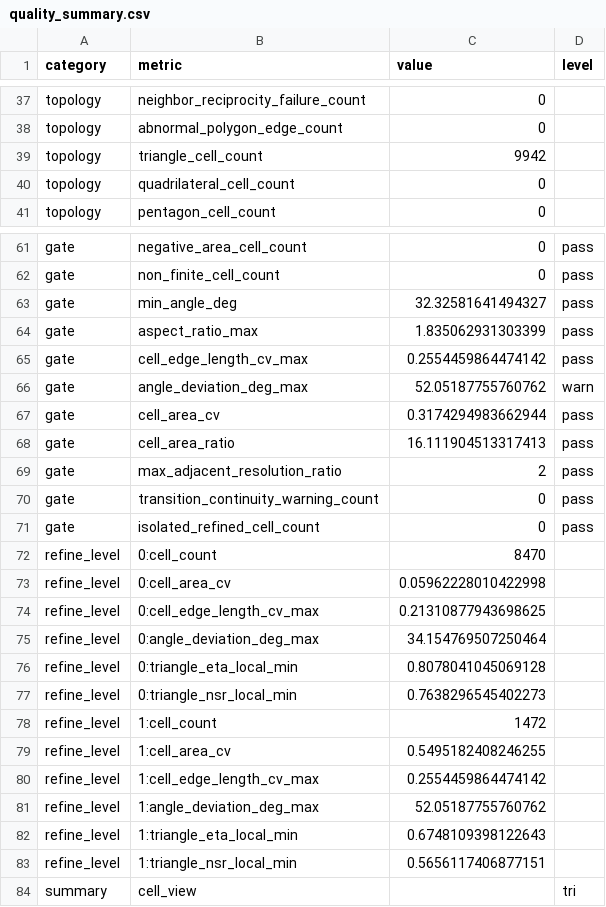
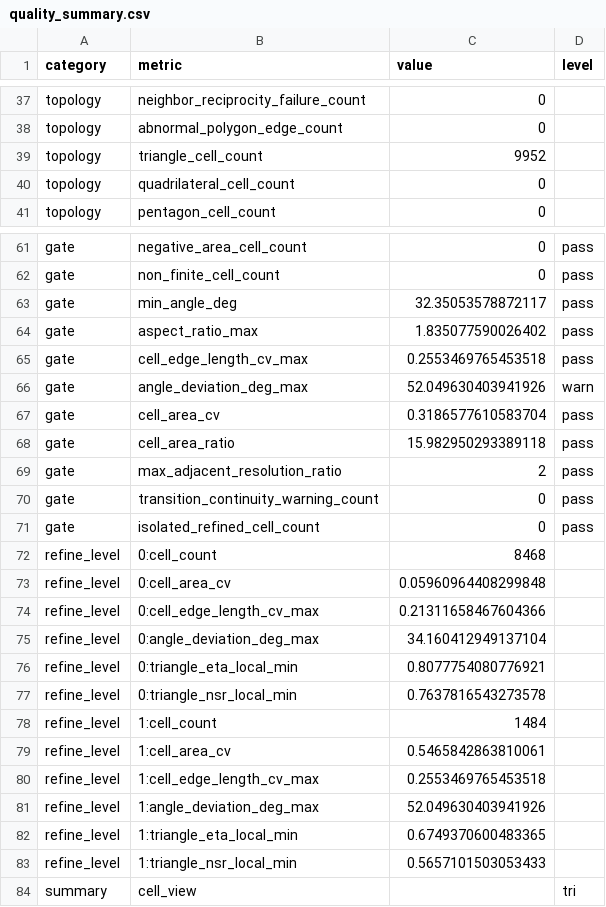
Before and after one commit to zhongwangwei/EarthMesh, a CSV file: hex/quality_summary.csv, drawn as a sheet; only a part is shown, gaps mark what is left out; the diff covers the shown part only.

Commit message:
feat(harp-dv): quality as a criterion — the machinery was there, the rule is not
Going back over it from the start: section 8.2 lists four stopping
semantics and only `TargetScale` was ever built. `MeshQuality` is the
one that would make this backend produce well-shaped triangles, and
Delaunay refinement with an angle guarantee is a solved problem --
Ruppert inserts at the circumcentre of the worst triangle and proves a
bound.

The machinery was already here. The ladder's second rung is the farthest
cell corner, which *is* a circumcentre; its third is an off-centre,
Ungor's refinement of the same idea. What was missing was something to
ask: with only a size criterion running, a cell that is small enough
never becomes a demand however badly shaped it is, and nothing
downstream ever looks.

`MinAngle` adds the demand, with the witness at the offending triangle's
circumcentre. Measured:

    off     32.33 degrees
    15      32.33   no change
    20      32.35   almost none
    25      diverges

At 25 it produced 6649 degree refusals, hit the cycle limit, declined
the spring, and ended with the writer refusing a degenerate
circumcentre. With the degree bound at 7, 9 and 12 alike -- so this is
not the degree wall.

It is Ruppert's precondition. The proof requires encroached boundary
segments to be split before any circumcentre is inserted; nothing here
does that, so near a refinement region's edge it subdivides without end.

So the route to well-shaped triangles is real and it is not tuning:
implement the encroachment rule -- treat a refinement region's boundary
as protected segments, and split a segment whenever a candidate
circumcentre falls inside its diametral circle. That is a specific thing
with a proof behind it, which the six attempts before it were not.

The criterion stays in the crate; the CLI wiring is reverted, because a
default path that crashes the run should not ship.

Guide section 11.25. Gates: 1708 engine tests; make fmt; make clippy.

```diff
--- a/hex/quality_summary.csv
+++ b/hex/quality_summary.csv
@@ -38,3 +38,3 @@ topology,neighbor_reciprocity_failure_count,0,
 topology,abnormal_polygon_edge_count,0,
-topology,triangle_cell_count,9942,
+topology,triangle_cell_count,9952,
 topology,quadrilateral_cell_count,0,
@@ -62,8 +62,8 @@ gate,negative_area_cell_count,0,pass
 gate,non_finite_cell_count,0,pass
-gate,min_angle_deg,32.32581641494327,pass
-gate,aspect_ratio_max,1.835062931303399,pass
-gate,cell_edge_length_cv_max,0.2554459864474142,pass
-gate,angle_deviation_deg_max,52.05187755760762,warn
-gate,cell_area_cv,0.3174294983662944,pass
-gate,cell_area_ratio,16.111904513317413,pass
+gate,min_angle_deg,32.35053578872117,pass
+gate,aspect_ratio_max,1.835077590026402,pass
+gate,cell_edge_length_cv_max,0.2553469765453518,pass
+gate,angle_deviation_deg_max,52.049630403941926,warn
+gate,cell_area_cv,0.3186577610583704,pass
+gate,cell_area_ratio,15.982950293389118,pass
 gate,max_adjacent_resolution_ratio,2,pass
@@ -71,14 +71,14 @@ gate,transition_continuity_warning_count,0,pass
 gate,isolated_refined_cell_count,0,pass
-refine_level,0:cell_count,8470,
-refine_level,0:cell_area_cv,0.05962228010422998,
-refine_level,0:cell_edge_length_cv_max,0.21310877943698625,
-refine_level,0:angle_deviation_deg_max,34.154769507250464,
-refine_level,0:triangle_eta_local_min,0.8078041045069128,
-refine_level,0:triangle_nsr_local_min,0.7638296545402273,
-refine_level,1:cell_count,1472,
-refine_level,1:cell_area_cv,0.5495182408246255,
-refine_level,1:cell_edge_length_cv_max,0.2554459864474142,
-refine_level,1:angle_deviation_deg_max,52.05187755760762,
-refine_level,1:triangle_eta_local_min,0.6748109398122643,
-refine_level,1:triangle_nsr_local_min,0.5656117406877151,
+refine_level,0:cell_count,8468,
+refine_level,0:cell_area_cv,0.05960964408299848,
+refine_level,0:cell_edge_length_cv_max,0.21311658467604366,
+refine_level,0:angle_deviation_deg_max,34.160412949137104,
+refine_level,0:triangle_eta_local_min,0.8077754080776921,
+refine_level,0:triangle_nsr_local_min,0.7637816543273578,
+refine_level,1:cell_count,1484,
+refine_level,1:cell_area_cv,0.5465842863810061,
+refine_level,1:cell_edge_length_cv_max,0.2553469765453518,
+refine_level,1:angle_deviation_deg_max,52.049630403941926,
+refine_level,1:triangle_eta_local_min,0.6749370600483365,
+refine_level,1:triangle_nsr_local_min,0.5657101503053433,
 summary,cell_view,,tri
```
Also changed, not shown: 17 edited cells elsewhere in this file, 7 other files.
